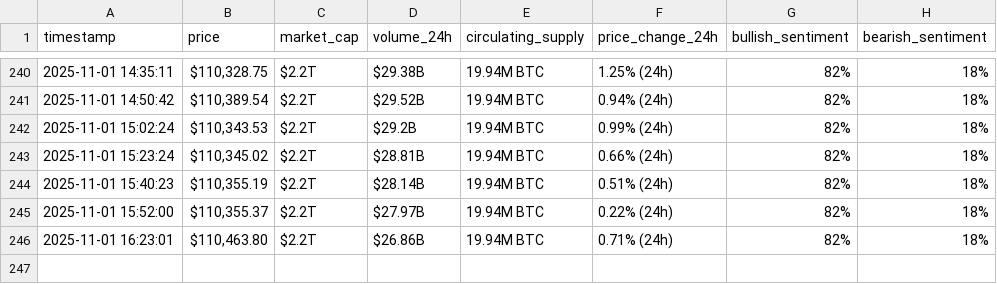
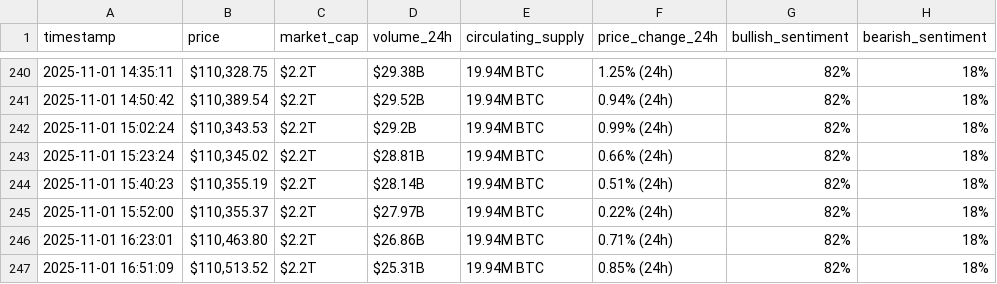
Before and after one commit to CharafMC-1/webscraping-automation, a CSV file: bitcoin_hourly_data_optimized_version.csv, drawn as a sheet; only a part is shown, gaps mark what is left out.

```diff
--- a/bitcoin_hourly_data_optimized_version.csv
+++ b/bitcoin_hourly_data_optimized_version.csv
@@ -246 +246,2 @@ timestamp,price,market_cap,volume_24h,circulating_supply,price_change_24h,bullis
 2025-11-01 16:23:01,"$110,463.80",$2.2T,$26.86B,19.94M BTC,0.71% (24h),82%,18%
+2025-11-01 16:51:09,"$110,513.52",$2.2T,$25.31B,19.94M BTC,0.85% (24h),82%,18%
```
